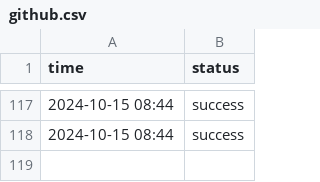
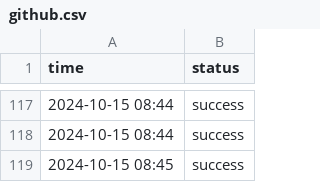
Before and after one commit to roiLeo/open-status, a CSV file: content/logs/github.csv, drawn as a sheet; only a part is shown, gaps mark what is left out; the diff names each change by its address in the sheet, - before the commit and + after, or states it on an @@ line.

Commit message:
[Automated] Update Open Status Health Check Logs

```diff
--- a/content/logs/github.csv
+++ b/content/logs/github.csv
+row 119: 2024-10-15 08:45 | success
```
Also changed, not shown: content/logs/hn.csv, content/logs/nuxt.csv, 1 other file.
